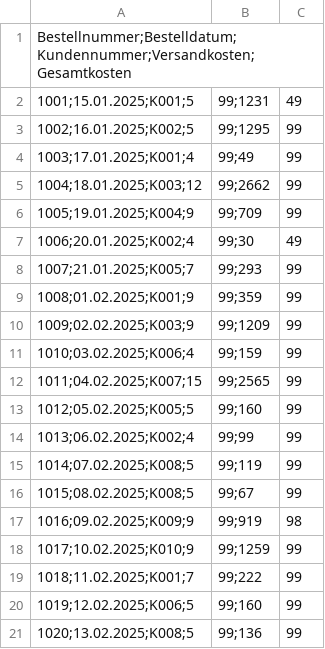
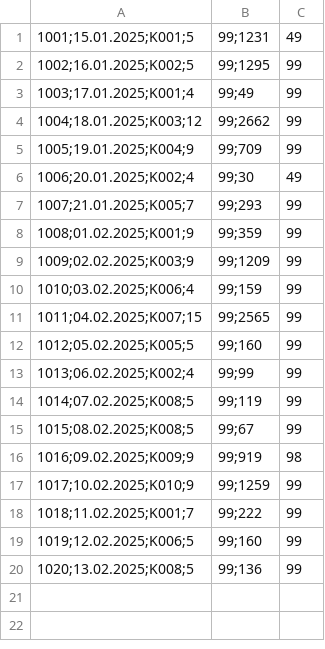
Before and after one commit to mrclksr/i13_db, a CSV file: aufgabe1/bestellung.CSV, drawn as a sheet.

```diff
--- a/aufgabe1/bestellung.CSV
+++ b/aufgabe1/bestellung.CSV
@@ -1,2 +1 @@
-Bestellnummer;Bestelldatum;Kundennummer;Versandkosten;Gesamtkosten
 1001;15.01.2025;K001;5,99;1231,49
```
Also changed, not shown: aufgabe1/kunden.CSV, aufgabe1/produkte.CSV, 2 other files.
